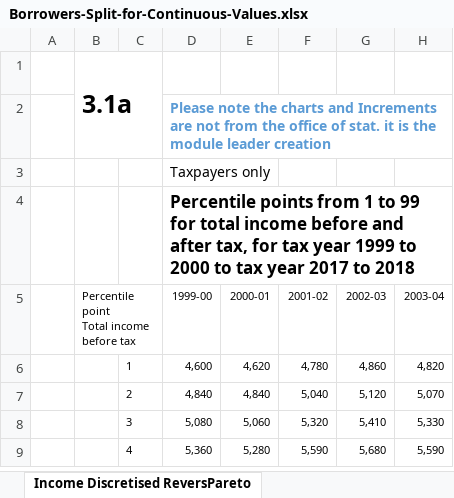
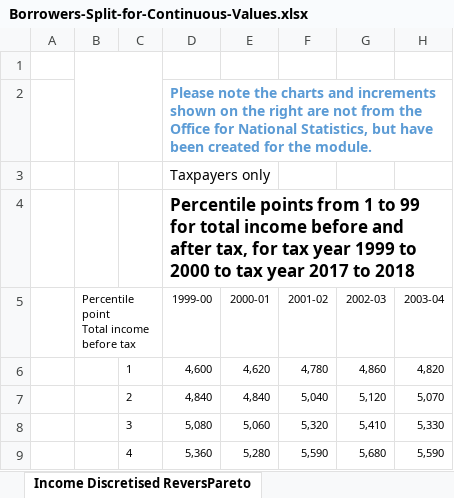
Before and after one commit to AltahhanAi/Data_Science, an Excel workbook: docs/content/unit2/exercises/Borrowers-Split-for-Continuous-Values.xlsx, sheet Income Discretised ReversPareto, drawn as a sheet; only a part is shown; values as stored, in another font and other column widths than the file's, no borders; charts and pictures not drawn; the diff names each change by its address in the sheet, - before the commit and + after, or states it on an @@ line.

```diff
--- a/docs/content/unit2/exercises/Borrowers-Split-for-Continuous-Values.xlsx (sheet Income Discretised ReversPareto)
+++ b/docs/content/unit2/exercises/Borrowers-Split-for-Continuous-Values.xlsx (sheet Income Discretised ReversPareto)
-B1: 3.1a
+B1: (empty)
-D2 (1999-00): …charts and Increments are not from the office of stat. it is the module leader creation
+D2 (1999-00): …charts and increments shown on the right are not from the Office for National Statistics, but have been created for the module.
```
Also changed, not shown: sheet HowToSelectASplitForAnn.Income, hidden cells, charts or pictures, 13 other files.
